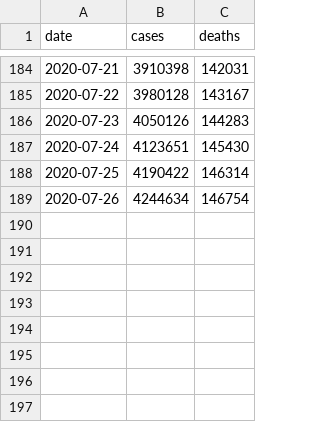
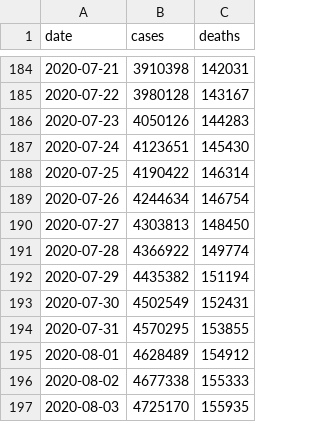
Before and after one commit to davidjayjackson/DATA, a CSV file: us.csv, drawn as a sheet; only a part is shown, gaps mark what is left out.

```diff
--- a/us.csv
+++ b/us.csv
@@ -189 +189,9 @@ date,cases,deaths
 2020-07-26,4244634,146754
+2020-07-27,4303813,148450
+2020-07-28,4366922,149774
+2020-07-29,4435382,151194
+2020-07-30,4502549,152431
+2020-07-31,4570295,153855
+2020-08-01,4628489,154912
+2020-08-02,4677338,155333
+2020-08-03,4725170,155935
```
Also changed, not shown: 8 other files.
